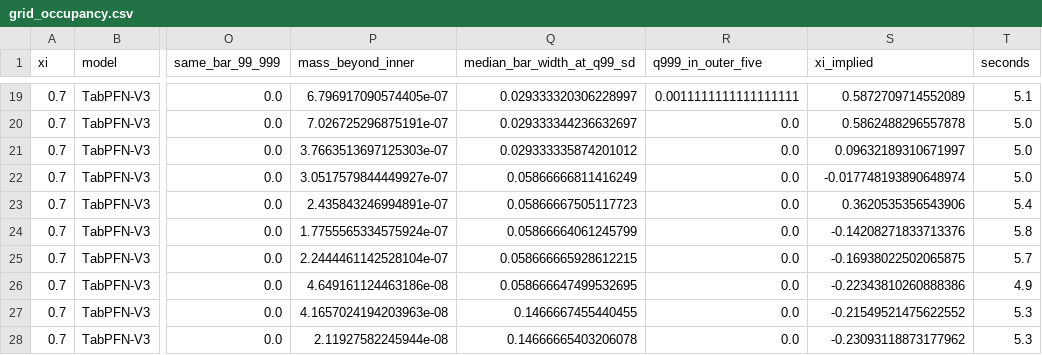
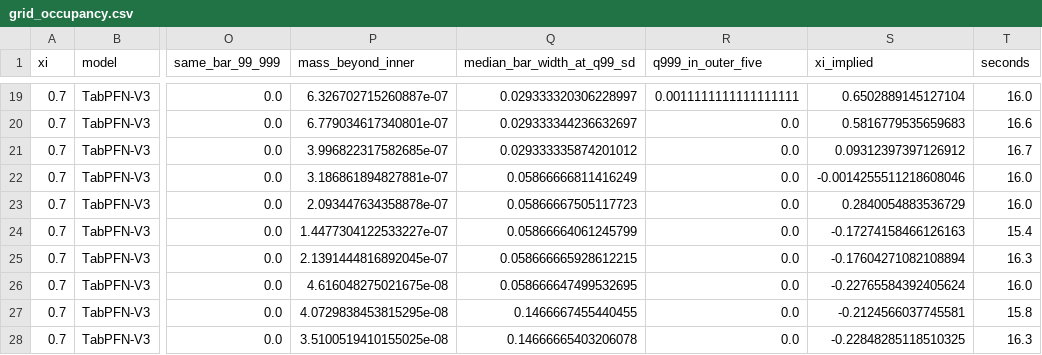
Before and after one commit to njaric03/tabular-foundation-model-tails, a CSV file: results/h2_leverage/grid_occupancy.csv, drawn as a sheet; only a part is shown, gaps mark what is left out; the diff covers the shown part only; the diff names each change by its address in the sheet, - before the commit and + after, or states it on an @@ line.

```diff
--- a/results/h2_leverage/grid_occupancy.csv
+++ b/results/h2_leverage/grid_occupancy.csv
-P19 (mass_beyond_inner): 6.796917090574405e-07
+P19 (mass_beyond_inner): 6.326702715260887e-07
-S19 (xi_implied): 0.5872709714552089
+S19 (xi_implied): 0.6502889145127104
-T19 (seconds): 5.1
+T19 (seconds): 16.0
-P20 (mass_beyond_inner): 7.026725296875191e-07
+P20 (mass_beyond_inner): 6.779034617340801e-07
-S20 (xi_implied): 0.5862488296557878
+S20 (xi_implied): 0.5816779535659683
-T20 (seconds): 5.0
+T20 (seconds): 16.6
-P21 (mass_beyond_inner): 3.7663513697125303e-07
+P21 (mass_beyond_inner): 3.996822317582685e-07
-S21 (xi_implied): 0.09632189310671997
+S21 (xi_implied): 0.09312397397126912
-T21 (seconds): 5.0
+T21 (seconds): 16.7
-P22 (mass_beyond_inner): 3.0517579844449927e-07
+P22 (mass_beyond_inner): 3.186861894827881e-07
-S22 (xi_implied): -0.017748193890648974
+S22 (xi_implied): -0.0014255511218608046
-T22 (seconds): 5.0
+T22 (seconds): 16.0
-P23 (mass_beyond_inner): 2.435843246994891e-07
+P23 (mass_beyond_inner): 2.093447634358878e-07
-S23 (xi_implied): 0.3620535356543906
+S23 (xi_implied): 0.2840054883536729
-T23 (seconds): 5.4
+T23 (seconds): 16.0
-P24 (mass_beyond_inner): 1.7755565334575924e-07
+P24 (mass_beyond_inner): 1.4477304122533227e-07
-S24 (xi_implied): -0.14208271833713376
+S24 (xi_implied): -0.17274158466126163
-T24 (seconds): 5.8
+T24 (seconds): 15.4
-P25 (mass_beyond_inner): 2.2444461142528104e-07
+P25 (mass_beyond_inner): 2.1391444816892045e-07
-S25 (xi_implied): -0.16938022502065875
+S25 (xi_implied): -0.17604271082108894
-T25 (seconds): 5.7
+T25 (seconds): 16.3
-P26 (mass_beyond_inner): 4.649161124463186e-08
+P26 (mass_beyond_inner): 4.616048275021675e-08
-S26 (xi_implied): -0.22343810260888386
+S26 (xi_implied): -0.22765584392405624
-T26 (seconds): 4.9
+T26 (seconds): 16.0
-P27 (mass_beyond_inner): 4.1657024194203963e-08
+P27 (mass_beyond_inner): 4.0729838453815295e-08
-S27 (xi_implied): -0.21549521475622552
+S27 (xi_implied): -0.2124566037745581
-T27 (seconds): 5.3
+T27 (seconds): 15.8
-P28 (mass_beyond_inner): 2.11927582245944e-08
+P28 (mass_beyond_inner): 3.5100519410155025e-08
-S28 (xi_implied): -0.23093118873177962
+S28 (xi_implied): -0.22848285118510325
-T28 (seconds): 5.3
+T28 (seconds): 16.3
```
Also changed, not shown: 71 edited cells elsewhere in this file, results/h1_shape_vs_scale/coverage.csv, results/h1_shape_vs_scale/vincentization_10seeds.csv, 8 other files.
